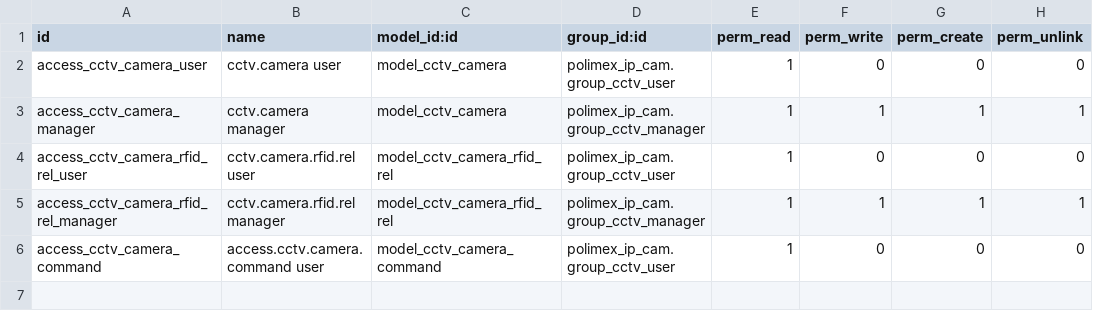
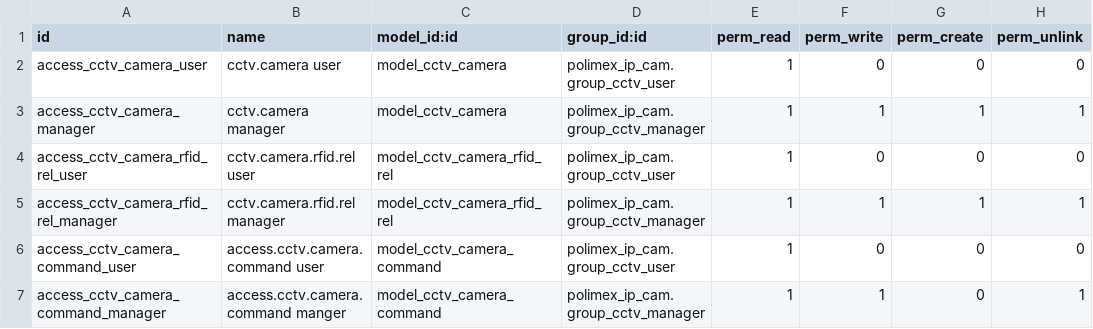
Before and after one commit to polimex/polimex-rfid, a CSV file: polimex_ip_cam/security/ir.model.access.csv, drawn as a sheet.

Commit message:
Add action to reload whitelist plates and improve command handling

```diff
--- a/polimex_ip_cam/security/ir.model.access.csv
+++ b/polimex_ip_cam/security/ir.model.access.csv
@@ -5,2 +5,3 @@ access_cctv_camera_rfid_rel_user,cctv.camera.rfid.rel user,model_cctv_camera_rfi
 access_cctv_camera_rfid_rel_manager,cctv.camera.rfid.rel manager,model_cctv_camera_rfid_rel,polimex_ip_cam.group_cctv_manager,1,1,1,1
-access_cctv_camera_command,access.cctv.camera.command user,model_cctv_camera_command,polimex_ip_cam.group_cctv_user,1,0,0,0
+access_cctv_camera_command_user,access.cctv.camera.command user,model_cctv_camera_command,polimex_ip_cam.group_cctv_user,1,0,0,0
+access_cctv_camera_command_manager,access.cctv.camera.command manger,model_cctv_camera_command,polimex_ip_cam.group_cctv_manager,1,1,0,1
```
Also changed, not shown: 5 other files.
